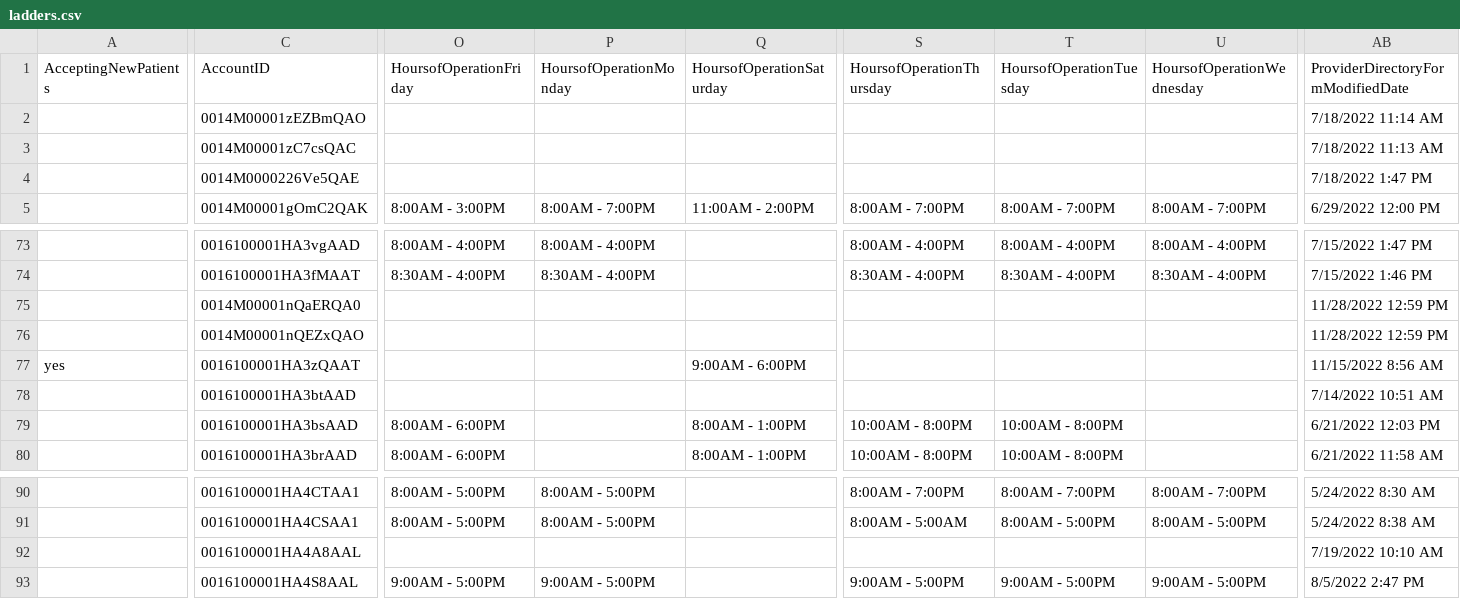
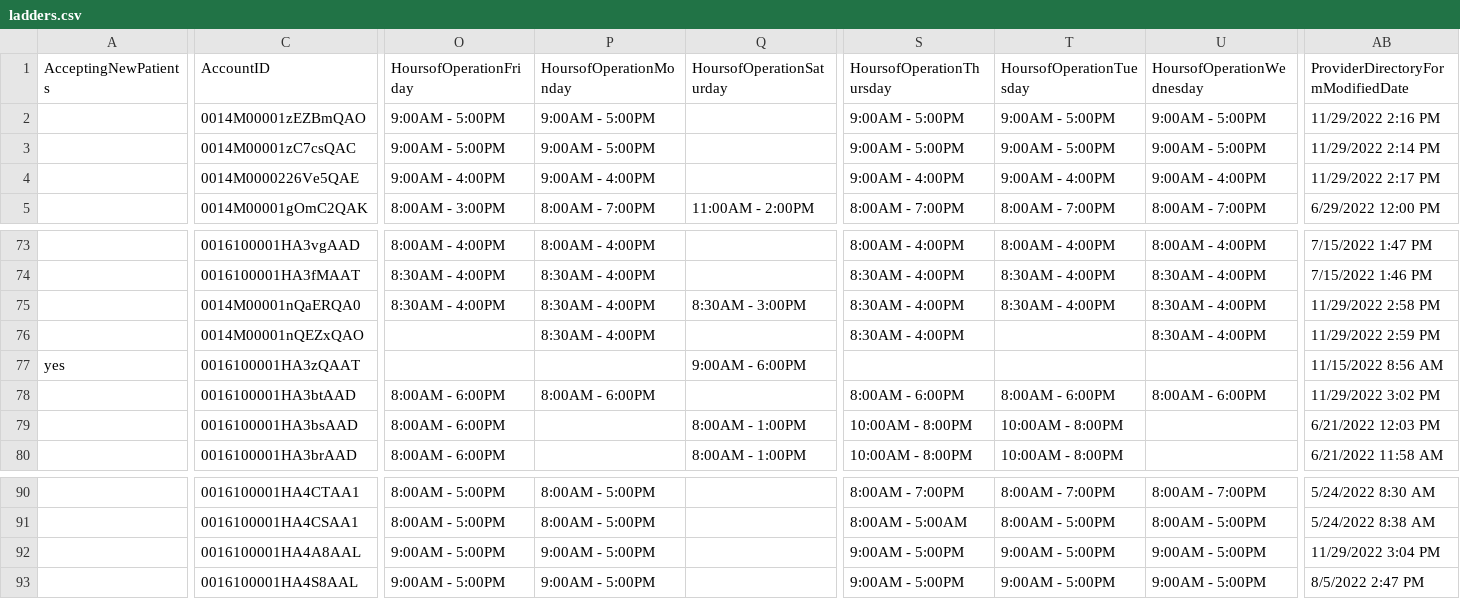
Before and after one commit to bloom-works/ownpath, a CSV file: raw_data/ladders.csv, drawn as a sheet; only a part is shown, gaps mark what is left out; the diff covers the shown part only; the diff names each change by its address in the sheet, - before the commit and + after, or states it on an @@ line.

```diff
--- a/raw_data/ladders.csv
+++ b/raw_data/ladders.csv
-O2:O3 (HoursofOperationFriday): (empty)
+O2:O3 (HoursofOperationFriday): 9:00AM - 5:00PM
-P2:P3 (HoursofOperationMonday): (empty)
+P2:P3 (HoursofOperationMonday): 9:00AM - 5:00PM
-S2:S3 (HoursofOperationThursday): (empty)
+S2:S3 (HoursofOperationThursday): 9:00AM - 5:00PM
-T2:T3 (HoursofOperationTuesday): (empty)
+T2:T3 (HoursofOperationTuesday): 9:00AM - 5:00PM
-U2:U3 (HoursofOperationWednesday): (empty)
+U2:U3 (HoursofOperationWednesday): 9:00AM - 5:00PM
-AB2: 7/18/2022 11:14 AM
+AB2: 11/29/2022 2:16 PM
-AB3: 7/18/2022 11:13 AM
+AB3: 11/29/2022 2:14 PM
-O4 (HoursofOperationFriday): (empty)
+O4 (HoursofOperationFriday): 9:00AM - 4:00PM
-P4 (HoursofOperationMonday): (empty)
+P4 (HoursofOperationMonday): 9:00AM - 4:00PM
-S4 (HoursofOperationThursday): (empty)
+S4 (HoursofOperationThursday): 9:00AM - 4:00PM
-T4 (HoursofOperationTuesday): (empty)
+T4 (HoursofOperationTuesday): 9:00AM - 4:00PM
-U4 (HoursofOperationWednesday): (empty)
+U4 (HoursofOperationWednesday): 9:00AM - 4:00PM
-AB4: 7/18/2022 1:47 PM
+AB4: 11/29/2022 2:17 PM
-O75 (HoursofOperationFriday): (empty)
+O75 (HoursofOperationFriday): 8:30AM - 4:00PM
-P75:P76 (HoursofOperationMonday): (empty)
+P75:P76 (HoursofOperationMonday): 8:30AM - 4:00PM
-Q75 (HoursofOperationSaturday): (empty)
+Q75 (HoursofOperationSaturday): 8:30AM - 3:00PM
-S75:S76 (HoursofOperationThursday): (empty)
+S75:S76 (HoursofOperationThursday): 8:30AM - 4:00PM
-T75 (HoursofOperationTuesday): (empty)
+T75 (HoursofOperationTuesday): 8:30AM - 4:00PM
-U75:U76 (HoursofOperationWednesday): (empty)
+U75:U76 (HoursofOperationWednesday): 8:30AM - 4:00PM
-AB75: 11/28/2022 12:59 PM
+AB75: 11/29/2022 2:58 PM
-AB76: 11/28/2022 12:59 PM
+AB76: 11/29/2022 2:59 PM
-O78 (HoursofOperationFriday): (empty)
+O78 (HoursofOperationFriday): 8:00AM - 6:00PM
-P78 (HoursofOperationMonday): (empty)
+P78 (HoursofOperationMonday): 8:00AM - 6:00PM
-S78 (HoursofOperationThursday): (empty)
+S78 (HoursofOperationThursday): 8:00AM - 6:00PM
-T78 (HoursofOperationTuesday): (empty)
+T78 (HoursofOperationTuesday): 8:00AM - 6:00PM
-U78 (HoursofOperationWednesday): (empty)
+U78 (HoursofOperationWednesday): 8:00AM - 6:00PM
-AB78: 7/14/2022 10:51 AM
+AB78: 11/29/2022 3:02 PM
-O92 (HoursofOperationFriday): (empty)
+O92 (HoursofOperationFriday): 9:00AM - 5:00PM
-P92 (HoursofOperationMonday): (empty)
+P92 (HoursofOperationMonday): 9:00AM - 5:00PM
-S92 (HoursofOperationThursday): (empty)
+S92 (HoursofOperationThursday): 9:00AM - 5:00PM
-T92 (HoursofOperationTuesday): (empty)
+T92 (HoursofOperationTuesday): 9:00AM - 5:00PM
-U92 (HoursofOperationWednesday): (empty)
+U92 (HoursofOperationWednesday): 9:00AM - 5:00PM
-AB92: 7/19/2022 10:10 AM
+AB92: 11/29/2022 3:04 PM
```
Also changed, not shown: 2 added rows and 99 edited cells elsewhere in this file.
